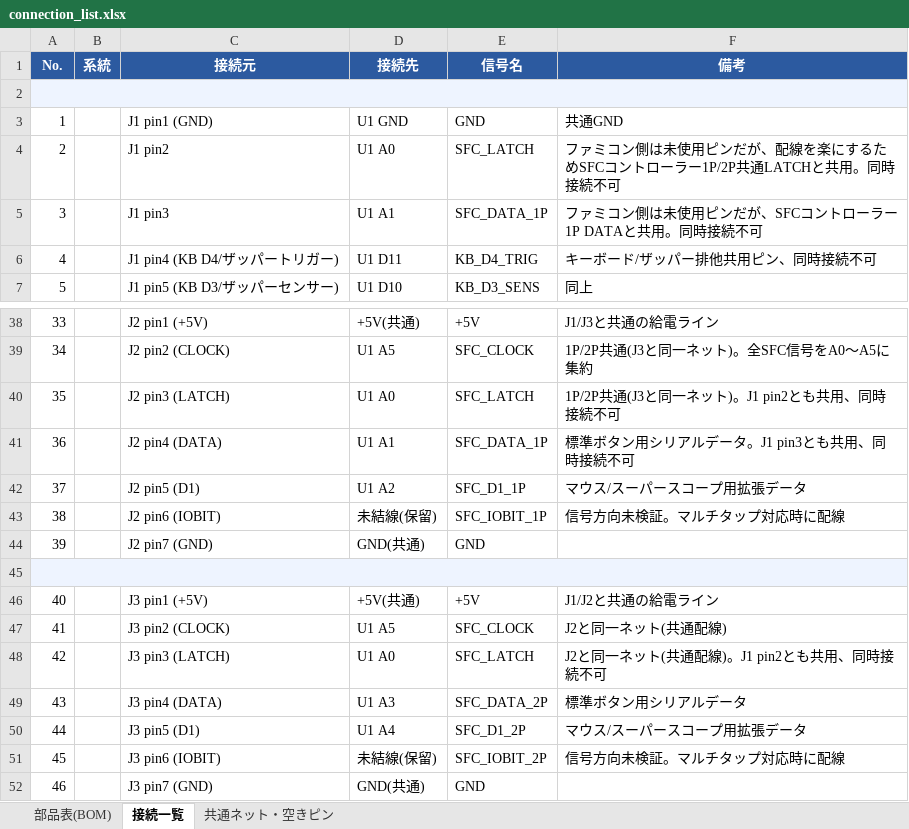
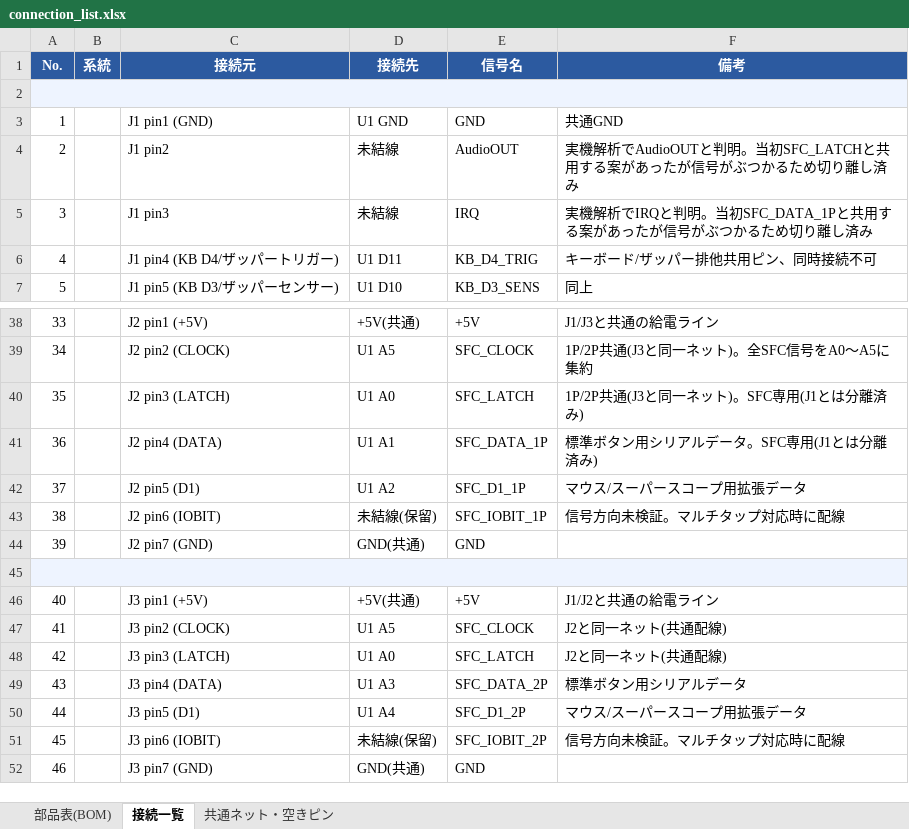
Before and after one commit to SHIMA-R7/Famicom-Expand-USB-Adapter, an Excel workbook: hardware/wiring/connection_list.xlsx, sheet 接続一覧, drawn as a sheet; only a part is shown, gaps mark what is left out; values as stored, in another font and other column widths than the file's, no borders; the diff names each change by its address in the sheet, - before the commit and + after, or states it on an @@ line.

```diff
--- a/hardware/wiring/connection_list.xlsx (sheet 接続一覧)
+++ b/hardware/wiring/connection_list.xlsx (sheet 接続一覧)
-D4 (接続先): U1 A0
+D4 (接続先): 未結線
-E4 (信号名): SFC_LATCH
+E4 (信号名): AudioOUT
-F4 (備考): ファミコン側は未使用ピンだが、配線を楽にするためSFCコントローラー1P/2P共通LATCHと共用。同時接続不可
+F4 (備考): 実機解析でAudioOUTと判明。当初SFC_LATCHと共用する案があったが信号がぶつかるため切り離し済み
-D5 (接続先): U1 A1
+D5 (接続先): 未結線
-E5 (信号名): SFC_DATA_1P
+E5 (信号名): IRQ
-F5 (備考): ファミコン側は未使用ピンだが、SFCコントローラー1P DATAと共用。同時接続不可
+F5 (備考): 実機解析でIRQと判明。当初SFC_DATA_1Pと共用する案があったが信号がぶつかるため切り離し済み
-F40 (備考): 1P/2P共通(J3と同一ネット)。J1 pin2とも共用、同時接続不可
+F40 (備考): 1P/2P共通(J3と同一ネット)。SFC専用(J1とは分離済み)
-F41 (備考): 標準ボタン用シリアルデータ。J1 pin3とも共用、同時接続不可
+F41 (備考): 標準ボタン用シリアルデータ。SFC専用(J1とは分離済み)
-F48 (備考): J2と同一ネット(共通配線)。J1 pin2とも共用、同時接続不可
+F48 (備考): J2と同一ネット(共通配線)
```
Also changed, not shown: sheet 共通ネット・空きピン, 5 other files.
